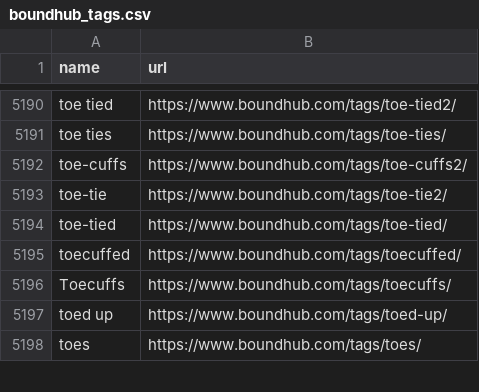
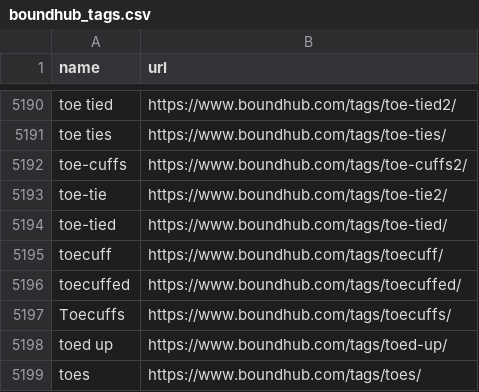
Before and after one commit to stepney141/favs, a CSV file: boundhub/boundhub_tags.csv, drawn as a sheet; only a part is shown, gaps mark what is left out; the diff names each change by its address in the sheet, - before the commit and + after, or states it on an @@ line.

```diff
--- a/boundhub/boundhub_tags.csv
+++ b/boundhub/boundhub_tags.csv
+row 5195: toecuff | https://www.boundhub.com/tags/toecuff/
```
Also changed, not shown: bookmeter/csv/in_Sophia_but_not_in_UTokyo.csv, boundhub/boundhub_faved_movies.csv, 13 other files.
